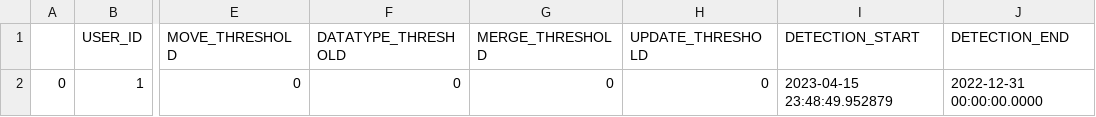
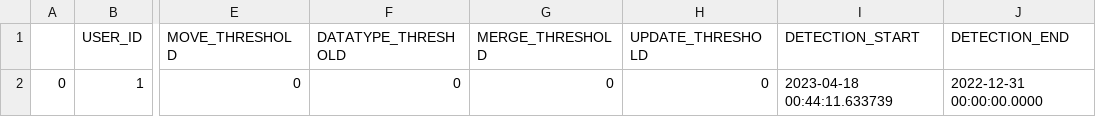
Before and after one commit to alex-randles/MQI-Framework, a CSV file: static/change_detection_cache/changes_info/notification_details.csv, drawn as a sheet; only a part is shown, gaps mark what is left out; the diff names each change by its address in the sheet, - before the commit and + after, or states it on an @@ line.

```diff
--- a/static/change_detection_cache/changes_info/notification_details.csv
+++ b/static/change_detection_cache/changes_info/notification_details.csv
-I2 (DETECTION_START): 2023-04-15 23:48:49.952879
+I2 (DETECTION_START): 2023-04-18 00:44:11.633739
```
Also changed, not shown: 19 other files.
